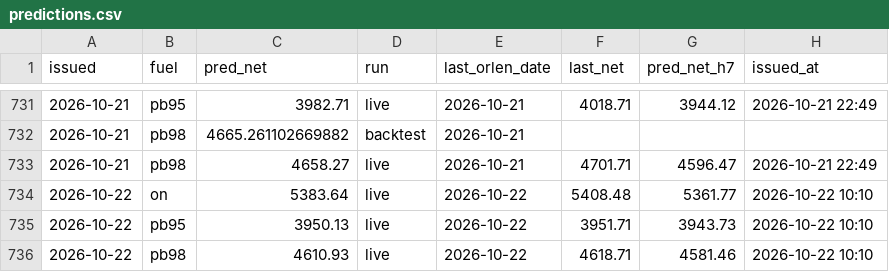
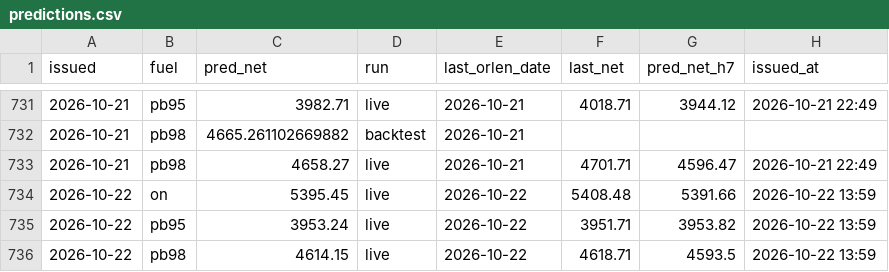
Before and after one commit to bartek-filipiuk/oil-predict, a CSV file: data/predictions.csv, drawn as a sheet; only a part is shown, gaps mark what is left out.

```diff
--- a/data/predictions.csv
+++ b/data/predictions.csv
@@ -733,4 +733,4 @@ issued,fuel,pred_net,run,last_orlen_date,last_net,pred_net_h7,issued_at
 2026-10-21,pb98,4658.27,live,2026-10-21,4701.71,4596.47,2026-10-21 22:49
-2026-10-22,on,5383.64,live,2026-10-22,5408.48,5361.77,2026-10-22 10:10
-2026-10-22,pb95,3950.13,live,2026-10-22,3951.71,3943.73,2026-10-22 10:10
-2026-10-22,pb98,4610.93,live,2026-10-22,4618.71,4581.46,2026-10-22 10:10
+2026-10-22,on,5395.45,live,2026-10-22,5408.48,5391.66,2026-10-22 13:59
+2026-10-22,pb95,3953.24,live,2026-10-22,3951.71,3953.82,2026-10-22 13:59
+2026-10-22,pb98,4614.15,live,2026-10-22,4618.71,4593.5,2026-10-22 13:59
```
Also changed, not shown: data/brent.csv, data/ulsd.csv, 3 other files.
